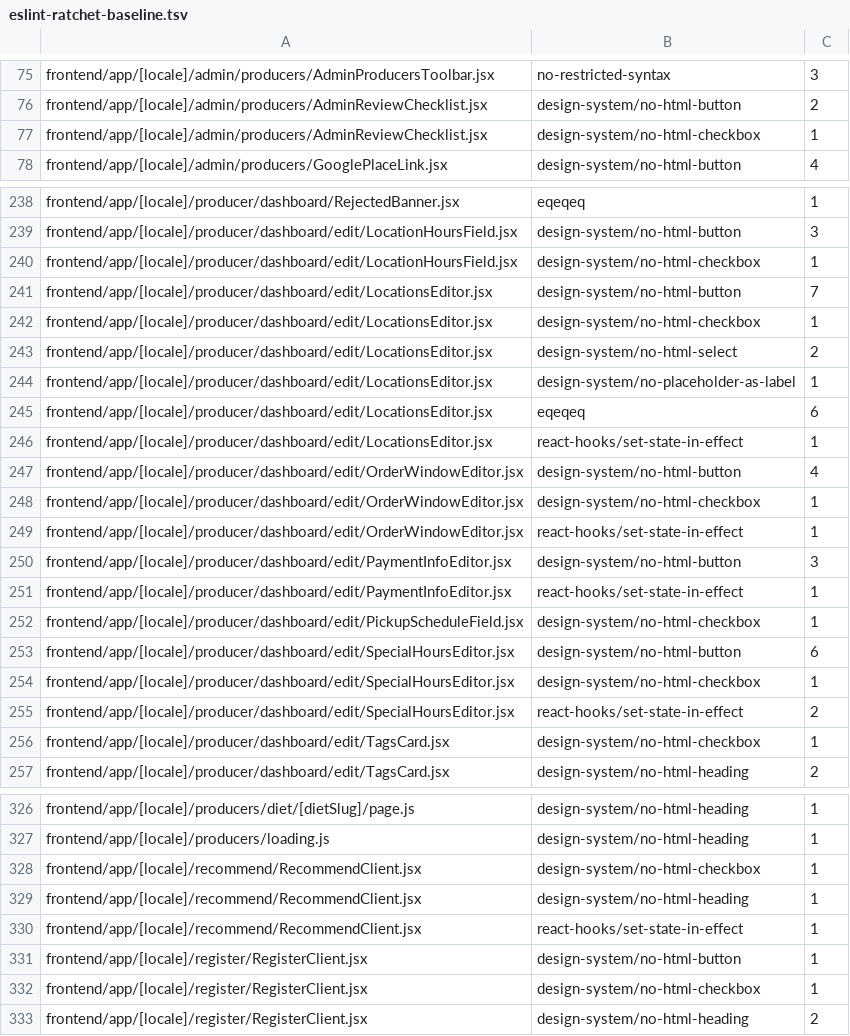
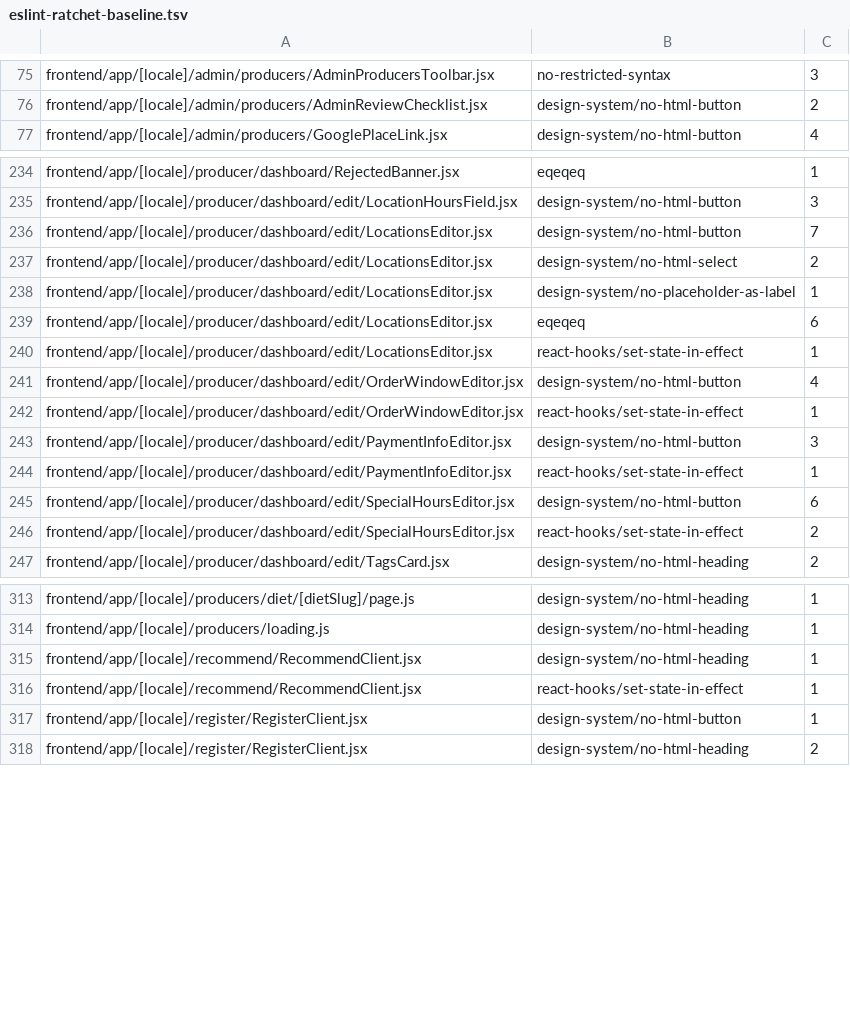
Before and after one commit to levismadar80-ship-it/FoodMamkor, a TSV file: scripts/checks/eslint-ratchet-baseline.tsv, drawn as a sheet; only a part is shown, gaps mark what is left out; the diff covers the shown part only; the diff names each change by its address in the sheet, - before the commit and + after, or states it on an @@ line.

```diff
--- a/scripts/checks/eslint-ratchet-baseline.tsv
+++ b/scripts/checks/eslint-ratchet-baseline.tsv
-row 77: frontend/app/[locale]/admin/producers/AdminReviewChecklist.jsx | design-system/no-html-checkbox | 1
-row 240: frontend/app/[locale]/producer/dashboard/edit/LocationHoursField.jsx | design-system/no-html-checkbox | 1
-row 242: frontend/app/[locale]/producer/dashboard/edit/LocationsEditor.jsx | design-system/no-html-checkbox | 1
-row 248: frontend/app/[locale]/producer/dashboard/edit/OrderWindowEditor.jsx | design-system/no-html-checkbox | 1
-row 252: frontend/app/[locale]/producer/dashboard/edit/PickupScheduleField.jsx | design-system/no-html-checkbox | 1
-row 254: frontend/app/[locale]/producer/dashboard/edit/SpecialHoursEditor.jsx | design-system/no-html-checkbox | 1
-row 256: frontend/app/[locale]/producer/dashboard/edit/TagsCard.jsx | design-system/no-html-checkbox | 1
-row 328: frontend/app/[locale]/recommend/RecommendClient.jsx | design-system/no-html-checkbox | 1
-row 332: frontend/app/[locale]/register/RegisterClient.jsx | design-system/no-html-checkbox | 1
```
Also changed, not shown: 20 removed rows elsewhere in this file, 31 other files.
